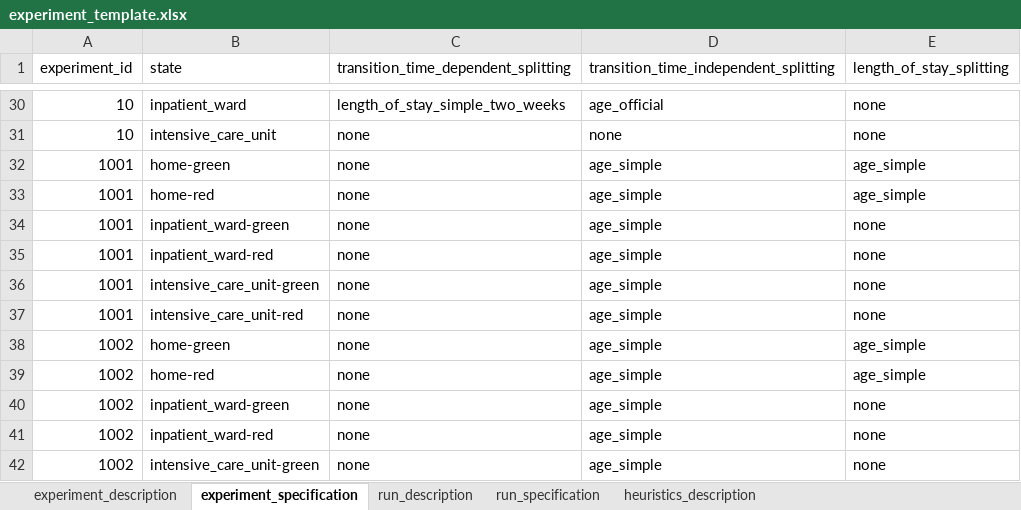
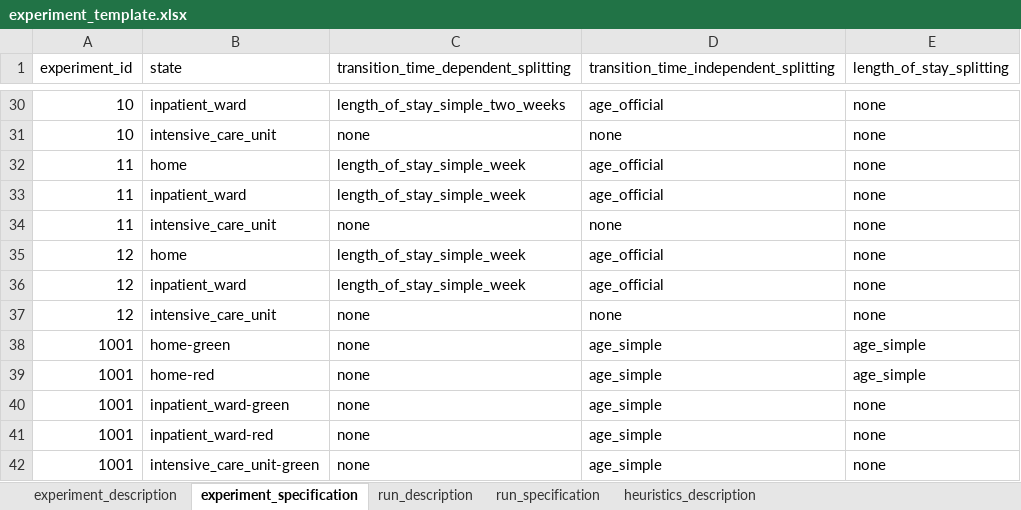
Before and after one commit to tprunarsson/BCS, an Excel workbook: lsh_data_processing/experiment_template.xlsx, sheet experiment_specification, drawn as a sheet; only a part is shown, gaps mark what is left out; the shorter side is filled out with more unchanged rows; values as stored, in another font and other column widths than the file's, no borders; the diff names each change by its address in the sheet, - before the commit and + after, or states it on an @@ line.

```diff
--- a/lsh_data_processing/experiment_template.xlsx (sheet experiment_specification)
+++ b/lsh_data_processing/experiment_template.xlsx (sheet experiment_specification)
+row 32: 11 | home | length_of_stay_simple_week | age_official | none
+row 33: 11 | inpatient_ward | length_of_stay_simple_week | age_official | none
+row 34: 11 | intensive_care_unit | none | none | none
+row 35: 12 | home | length_of_stay_simple_week | age_official | none
+row 36: 12 | inpatient_ward | length_of_stay_simple_week | age_official | none
+row 37: 12 | intensive_care_unit | none | none | none
```
Also changed, not shown: sheet experiment_description, sheet run_specification, sheet run_description, lsh_data_processing/priors.xlsx.
